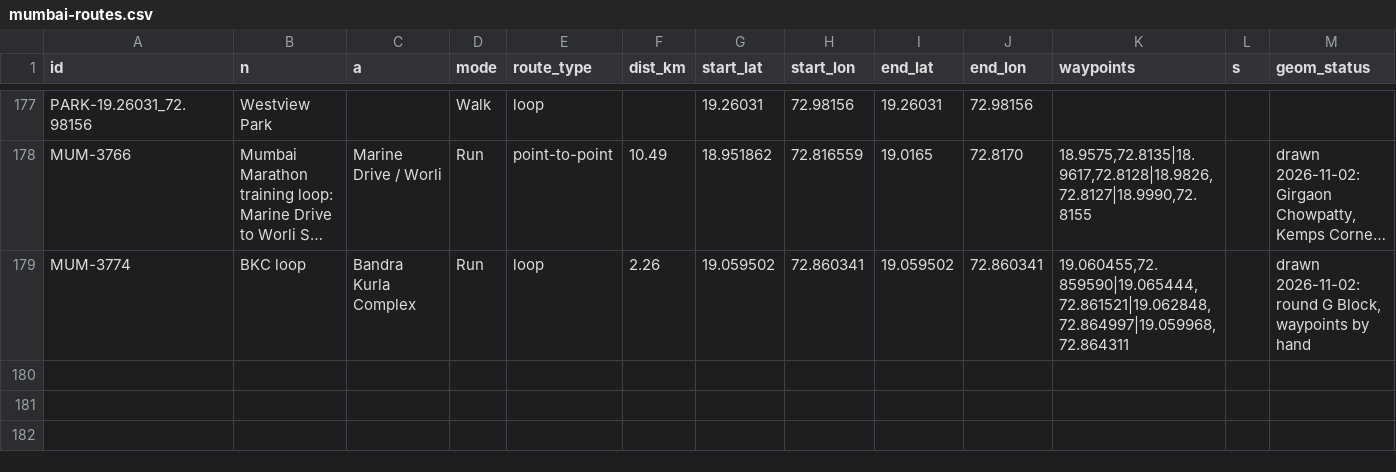
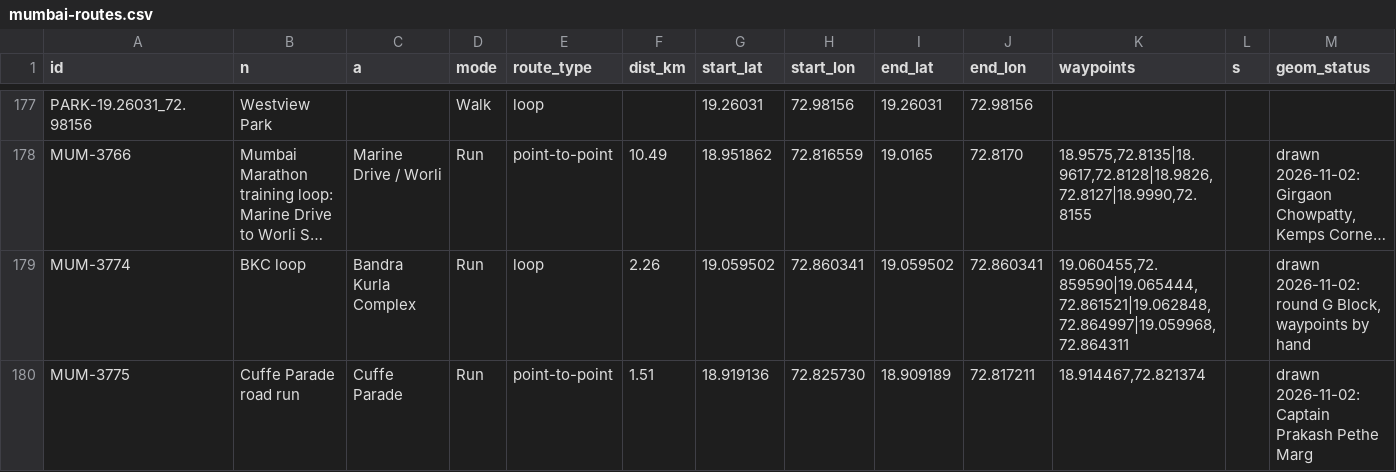
Before and after one commit to asawarig/mumbai-wellness-map, a CSV file: sources/routes/mumbai-routes.csv, drawn as a sheet; only a part is shown, gaps mark what is left out; long unchanged cells end in …; rows hold the shown columns only; the diff names each change by its address in the sheet, - before the commit and + after, or states it on an @@ line.

```diff
--- a/sources/routes/mumbai-routes.csv
+++ b/sources/routes/mumbai-routes.csv
+row 180: MUM-3775 | Cuffe Parade road run | Cuffe Parade | Run | point-to-point | 1.51 | 18.919136 | 72.825730 | 18.909189 | 72.817211 | 18.914467,72.821374 |  | drawn 2026-11-02: Captain Prakash Pethe Marg
```
Also changed, not shown: 4 other files.
